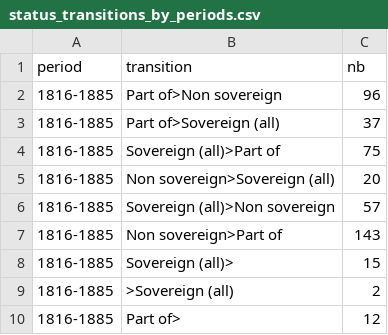
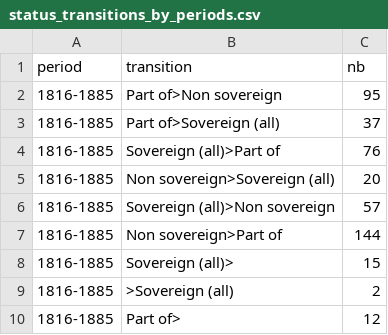
Before and after one commit to medialab/GeoPolHist, a CSV file: data/aggregated/status_transitions_by_periods.csv, drawn as a sheet; only a part is shown.

```diff
--- a/data/aggregated/status_transitions_by_periods.csv
+++ b/data/aggregated/status_transitions_by_periods.csv
@@ -1,8 +1,8 @@
 period,transition,nb
-1816-1885,Part of>Non sovereign,96
+1816-1885,Part of>Non sovereign,95
 1816-1885,Part of>Sovereign (all),37
-1816-1885,Sovereign (all)>Part of,75
+1816-1885,Sovereign (all)>Part of,76
 1816-1885,Non sovereign>Sovereign (all),20
 1816-1885,Sovereign (all)>Non sovereign,57
-1816-1885,Non sovereign>Part of,143
+1816-1885,Non sovereign>Part of,144
 1816-1885,Sovereign (all)>,15
```
Also changed, not shown: data/aggregated/GeoPolHist_statu_group_over_time.csv, data/aggregated/GeoPolHist_status_over_time.csv, 5 other files.
